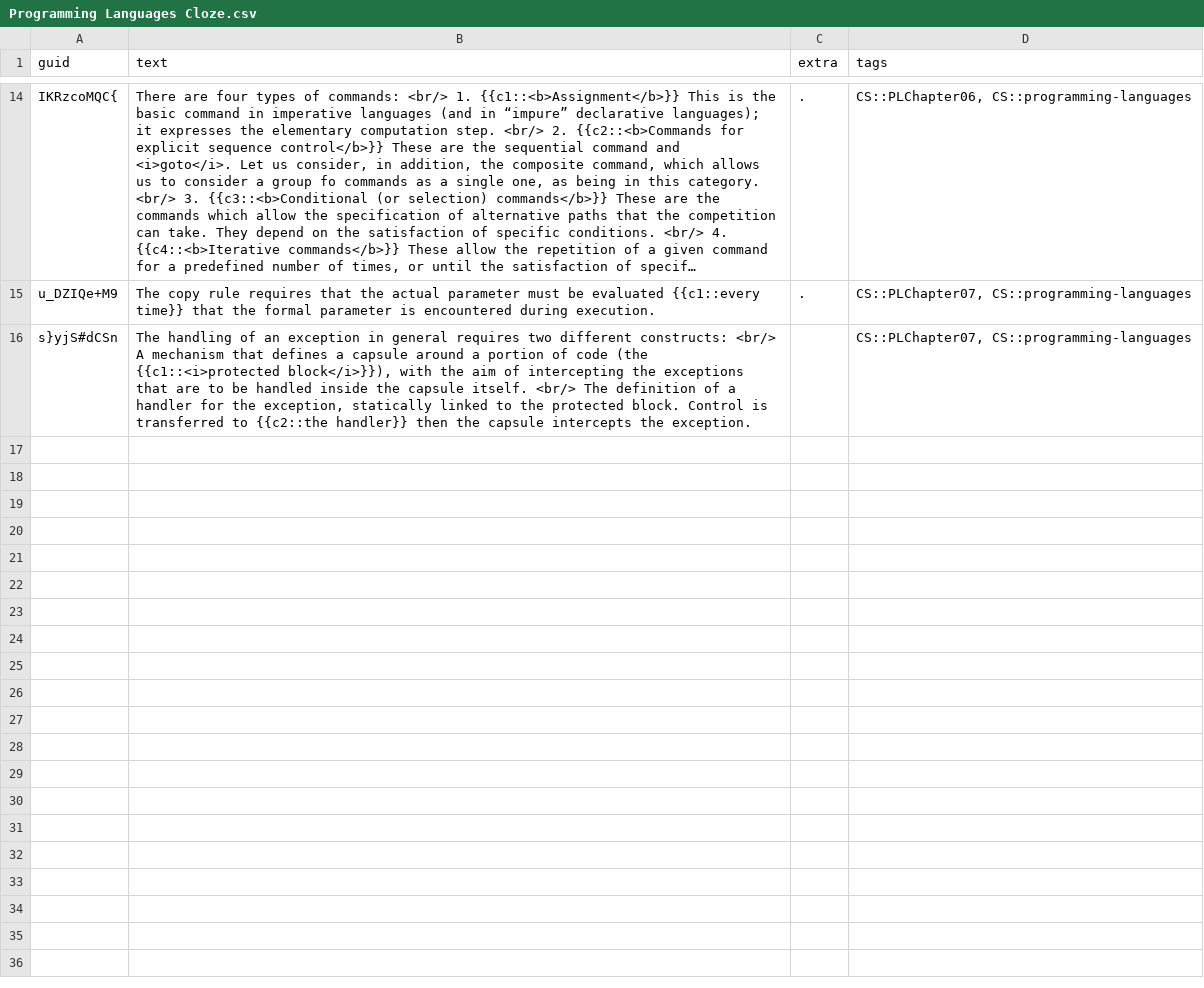
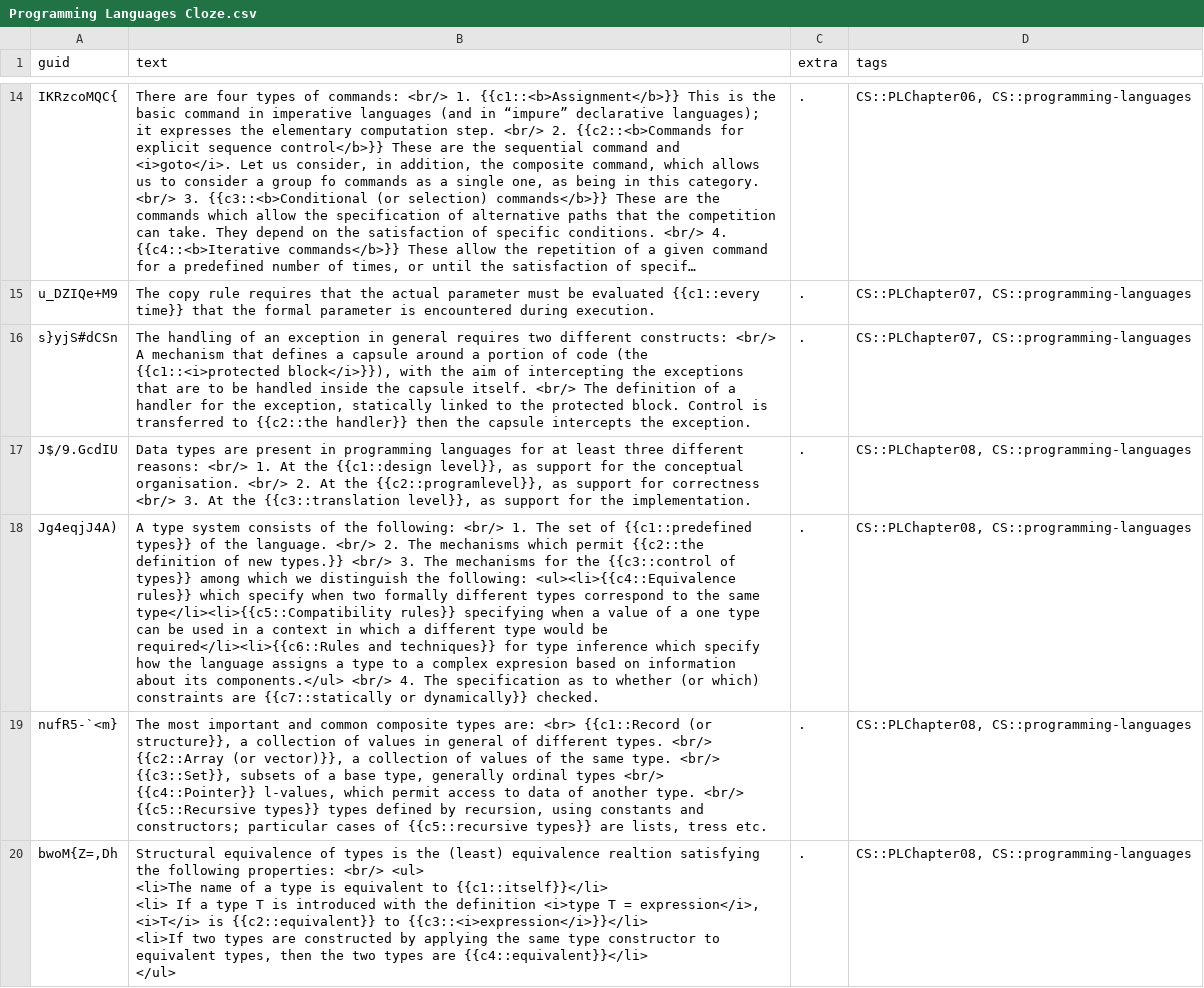
Before and after one commit to kevinvinther/ComputerScienceFlashcards, a CSV file: src/data/Programming Languages Cloze.csv, drawn as a sheet; only a part is shown, gaps mark what is left out; long unchanged cells end in …; ↵ is a line break in a cell; the diff names each change by its address in the sheet, - before the commit and + after, or states it on an @@ line.

```diff
--- a/src/data/Programming Languages Cloze.csv
+++ b/src/data/Programming Languages Cloze.csv
-C16 (extra): (empty)
+C16 (extra): .
+row 17: J$/9.GcdIU | Data types are present in programming languages for at least three different reasons: <br/> 1. At the {{c1::design level}}, as support for the conceptual organisation. <br/> 2. At the {{c2::programlevel}}, as support for correctness <br/> 3. At the {{c3::translation level}}, as support for the implementation. | . | CS::PLChapter08, CS::programming-languages
+row 18: Jg4eqjJ4A) | A type system consists of the following: <br/> 1. The set of {{c1::predefined types}} of the language. <br/> 2. The mechanisms which permit {{c2::the definition of new types.}} <br/> 3. The mechanisms for the {{c3::control of types}} among which we distinguish the following: <ul><li>{{c4::Equivalence rules}} which specify when two formally different types correspond to the same type</li><li>{{c5::Compatibility rules}} specifying when a value of a one type can be used in a context in which a different type would be required</li><li>{{c6::Rules and techniques}} for type inference which specify how the language assigns a type to a complex expresion based on information about its components.</ul> <br/> 4. The specification as to whether (or which) constraints are {{c7::statically or dynamically}} checked. | . | CS::PLChapter08, CS::programming-languages
+row 19: nufR5-`<m} | The most important and common composite types are: <br> {{c1::Record (or structure}}, a collection of values in general of different types. <br/> {{c2::Array (or vector)}}, a collection of values of the same type. <br/> {{c3::Set}}, subsets of a base type, generally ordinal types <br/> {{c4::Pointer}} l-values, which permit access to data of another type. <br/> {{c5::Recursive types}} types defined by recursion, using constants and constructors; particular cases of {{c5::recursive types}} are lists, tress etc. | . | CS::PLChapter08, CS::programming-languages
+row 20: bwoM{Z=,Dh | Structural equivalence of types is the (least) equivalence realtion satisfying the following properties: <br/> <ul> ↵ <li>The name of a type is equivalent to {{c1::itself}}</li> ↵ <li> If a type T is introduced with the definition <i>type T = expression</i>, <i>T</i> is {{c2::equivalent}} to {{c3::<i>expression</i>}}</li> ↵ <li>If two types are constructed by applying the same type constructor to equivalent types, then the two types are {{c4::equivalent}}</li> ↵ </ul> | . | CS::PLChapter08, CS::programming-languages
```
Also changed, not shown: 2 other files.
